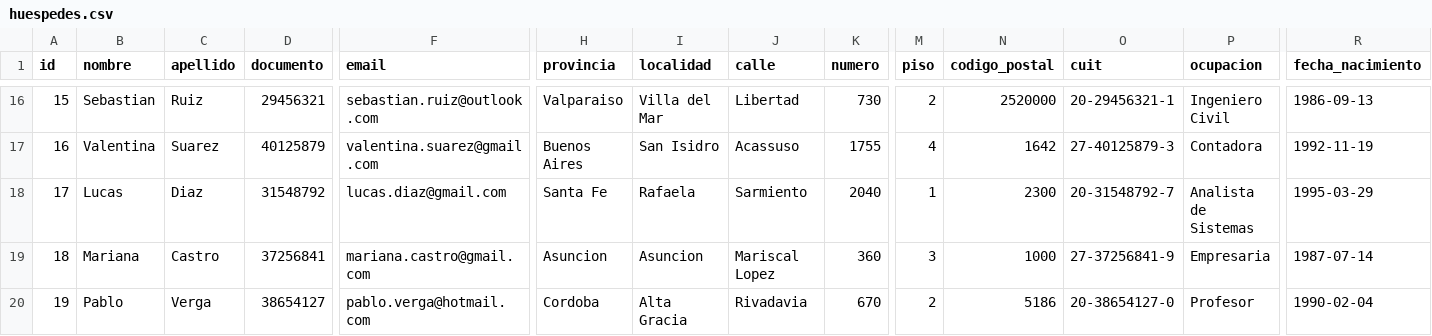
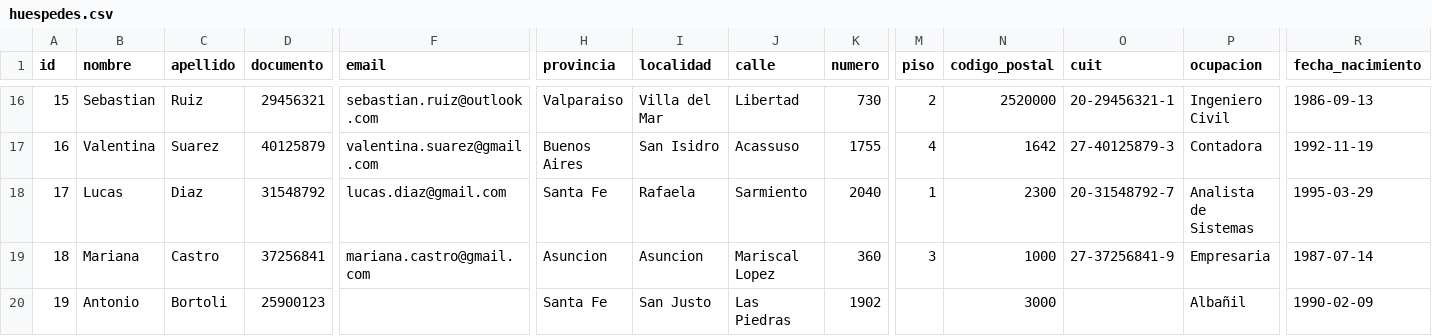
Before and after one commit to FranciscoSoltermann/Gestion-Hotelera-Desarrollo, a CSV file: src/main/resources/huespedes.csv, drawn as a sheet; only a part is shown, gaps mark what is left out; the diff covers the shown part only; the diff names each change by its address in the sheet, - before the commit and + after, or states it on an @@ line.

```diff
--- a/src/main/resources/huespedes.csv
+++ b/src/main/resources/huespedes.csv
-B20 (nombre): Pablo
+B20 (nombre): Antonio
-C20 (apellido): Verga
+C20 (apellido): Bortoli
-D20 (documento): 38654127
+D20 (documento): 25900123
-F20 (email): pablo.verga@hotmail.com
+F20 (email): (empty)
-H20 (provincia): Cordoba
+H20 (provincia): Santa Fe
-I20 (localidad): Alta Gracia
+I20 (localidad): San Justo
-J20 (calle): Rivadavia
+J20 (calle): Las Piedras
-K20 (numero): 670
+K20 (numero): 1902
-M20 (piso): 2
+M20 (piso): (empty)
-N20 (codigo_postal): 5186
+N20 (codigo_postal): 3000
-O20 (cuit): 20-38654127-0
+O20 (cuit): (empty)
-P20 (ocupacion): Profesor
+P20 (ocupacion): Albañil
-R20 (fecha_nacimiento): 1990-02-04
+R20 (fecha_nacimiento): 1990-02-09
```
Also changed, not shown: 1 edited cell elsewhere in this file, 11 other files.
